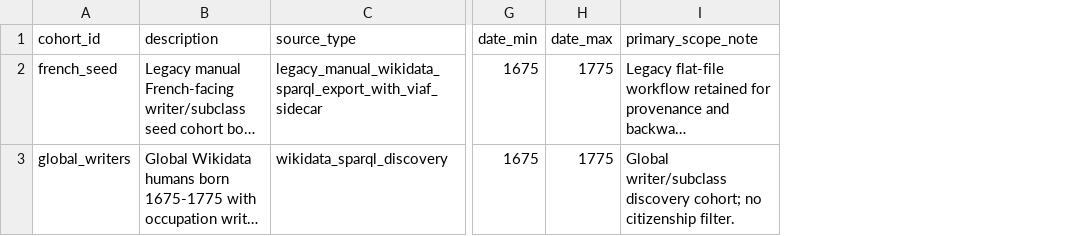
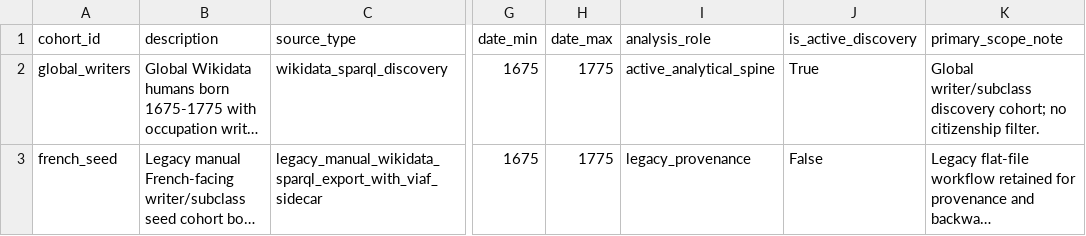
Before and after one commit to HunterBrau/Conroy-Brau-Enlightenment-Ontology, a CSV file: data/cohorts/cohort_manifest.csv, drawn as a sheet; only a part is shown, gaps mark what is left out; long unchanged cells end in …; addresses are those after the commit; the diff names each change by its address in the sheet, - before the commit and + after, or states it on an @@ line.

Commit message:
Make global cohort the analytical default

```diff
--- a/data/cohorts/cohort_manifest.csv
+++ b/data/cohorts/cohort_manifest.csv
+column I (analysis_role), row 3: legacy_provenance
+column J (is_active_discovery), row 3: False
@@ row 3 moved to row 2: global_writers @@
```
Also changed, not shown: 20 other files.
